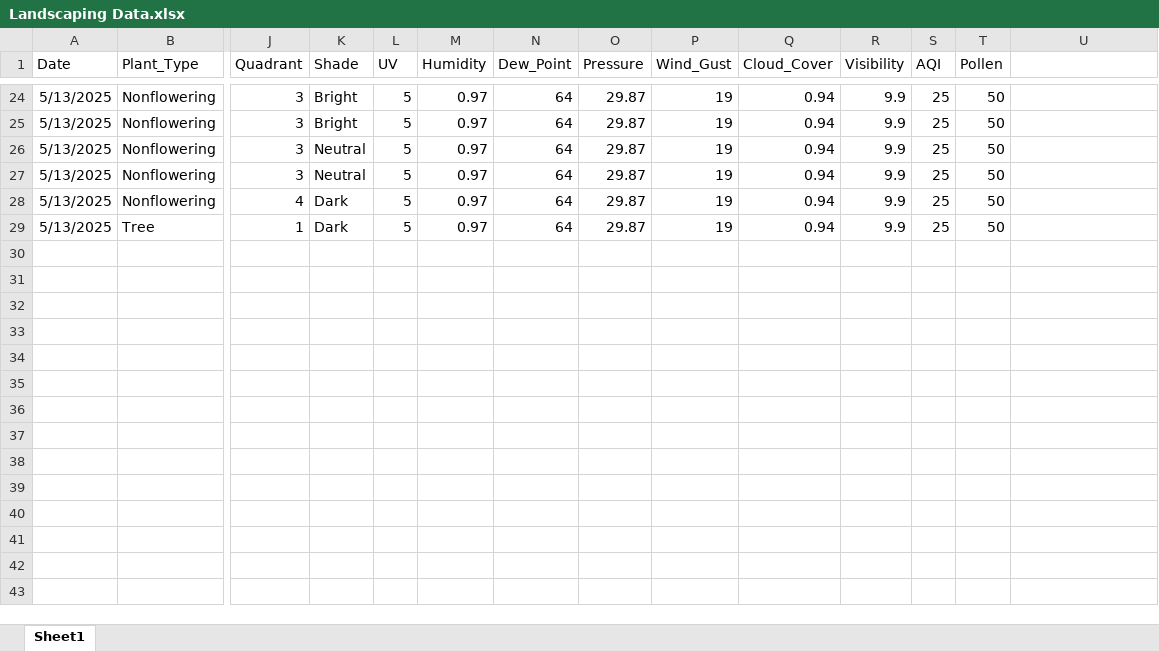
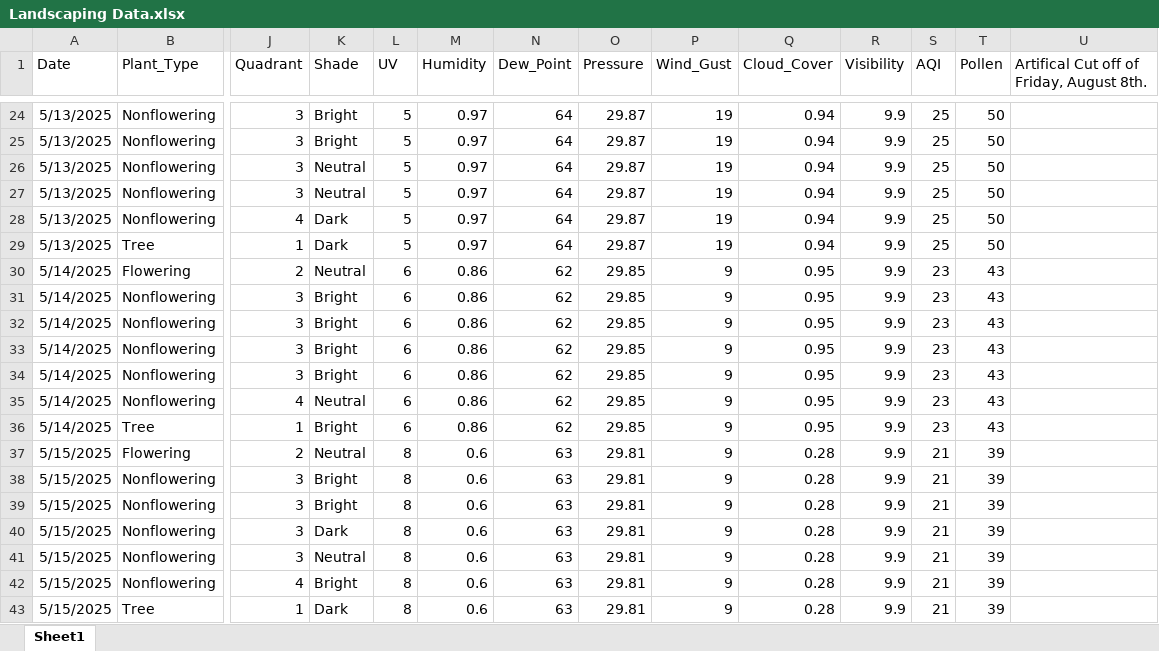
Before and after one commit to WVF-1/Summer-Research-Project, an Excel workbook: Landscaping Data.xlsx, sheet Sheet1, drawn as a sheet; only a part is shown, gaps mark what is left out; values as stored, in another font and other column widths than the file's, no borders; rows hold the shown columns only; the diff names each change by its address in the sheet, - before the commit and + after, or states it on an @@ line.

Commit message:
Add files via upload

```diff
--- a/Landscaping Data.xlsx (sheet Sheet1)
+++ b/Landscaping Data.xlsx (sheet Sheet1)
-U1: (empty)
+U1: Artifical Cut off of Friday, August 8th.
+row 30: 5/14/2025 | Flowering | 2 | Neutral | 6 | 0.86 | 62 | 29.85 | 9 | 0.95 | 9.9 | 23 | 43
+row 31: 5/14/2025 | Nonflowering | 3 | Bright | 6 | 0.86 | 62 | 29.85 | 9 | 0.95 | 9.9 | 23 | 43
+row 32: 5/14/2025 | Nonflowering | 3 | Bright | 6 | 0.86 | 62 | 29.85 | 9 | 0.95 | 9.9 | 23 | 43
+row 33: 5/14/2025 | Nonflowering | 3 | Bright | 6 | 0.86 | 62 | 29.85 | 9 | 0.95 | 9.9 | 23 | 43
+row 34: 5/14/2025 | Nonflowering | 3 | Bright | 6 | 0.86 | 62 | 29.85 | 9 | 0.95 | 9.9 | 23 | 43
+row 35: 5/14/2025 | Nonflowering | 4 | Neutral | 6 | 0.86 | 62 | 29.85 | 9 | 0.95 | 9.9 | 23 | 43
+row 36: 5/14/2025 | Tree | 1 | Bright | 6 | 0.86 | 62 | 29.85 | 9 | 0.95 | 9.9 | 23 | 43
+row 37: 5/15/2025 | Flowering | 2 | Neutral | 8 | 0.6 | 63 | 29.81 | 9 | 0.28 | 9.9 | 21 | 39
+row 38: 5/15/2025 | Nonflowering | 3 | Bright | 8 | 0.6 | 63 | 29.81 | 9 | 0.28 | 9.9 | 21 | 39
+row 39: 5/15/2025 | Nonflowering | 3 | Bright | 8 | 0.6 | 63 | 29.81 | 9 | 0.28 | 9.9 | 21 | 39
+row 40: 5/15/2025 | Nonflowering | 3 | Dark | 8 | 0.6 | 63 | 29.81 | 9 | 0.28 | 9.9 | 21 | 39
+row 41: 5/15/2025 | Nonflowering | 3 | Neutral | 8 | 0.6 | 63 | 29.81 | 9 | 0.28 | 9.9 | 21 | 39
+row 42: 5/15/2025 | Nonflowering | 4 | Bright | 8 | 0.6 | 63 | 29.81 | 9 | 0.28 | 9.9 | 21 | 39
+row 43: 5/15/2025 | Tree | 1 | Dark | 8 | 0.6 | 63 | 29.81 | 9 | 0.28 | 9.9 | 21 | 39
```
Also changed, not shown: formulas that keep their value.
